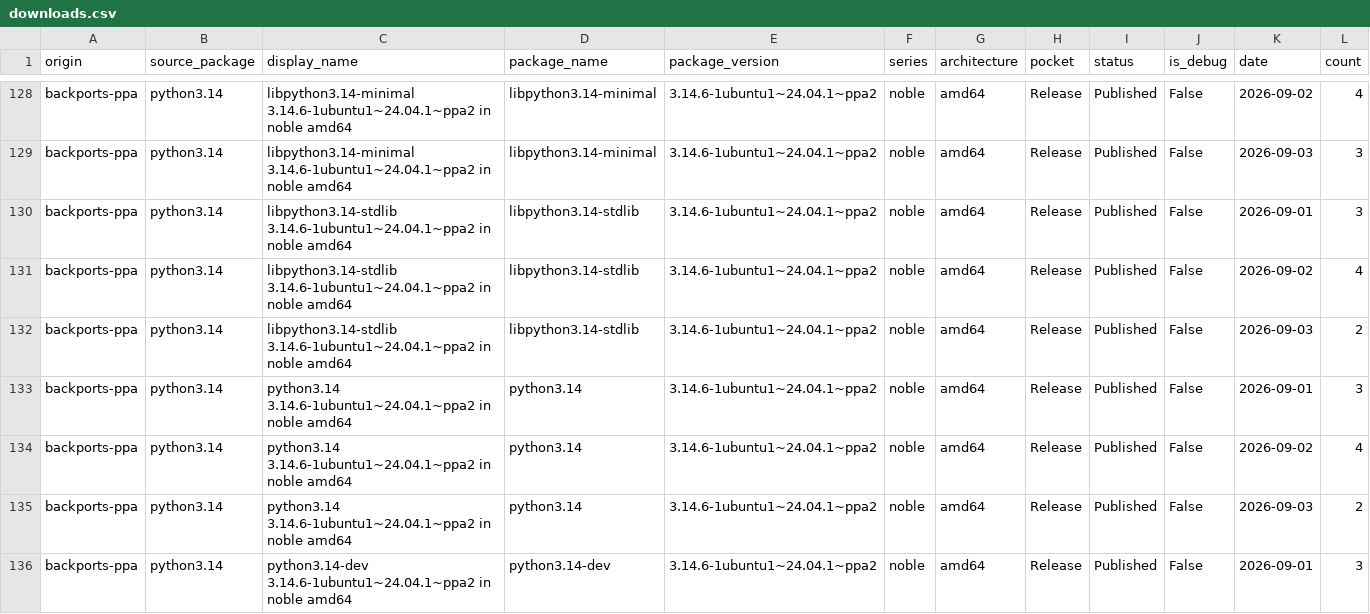
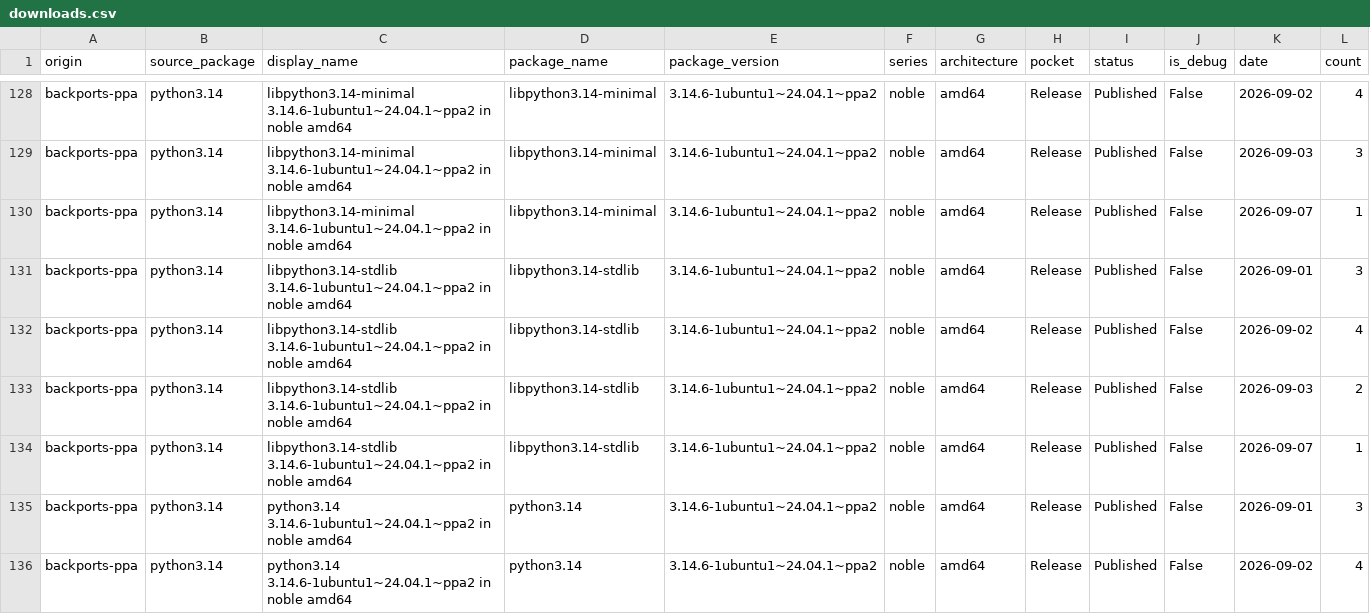
Before and after one commit to canonical/python-stats, a CSV file: data/downloads.csv, drawn as a sheet; only a part is shown, gaps mark what is left out; the shorter side is filled out with more unchanged rows; the diff covers the shown part only.

```diff
--- a/data/downloads.csv
+++ b/data/downloads.csv
@@ -129,2 +129,3 @@ backports-ppa,python3.14,libpython3.14-minimal 3.14.6-1ubuntu1~24.04.1~ppa2 in n
 backports-ppa,python3.14,libpython3.14-minimal 3.14.6-1ubuntu1~24.04.1~ppa2 in noble amd64,libpython3.14-minimal,3.14.6-1ubuntu1~24.04.1~ppa2,noble,amd64,Release,Published,False,2026-09-03,3
+backports-ppa,python3.14,libpython3.14-minimal 3.14.6-1ubuntu1~24.04.1~ppa2 in noble amd64,libpython3.14-minimal,3.14.6-1ubuntu1~24.04.1~ppa2,noble,amd64,Release,Published,False,2026-09-07,1
 backports-ppa,python3.14,libpython3.14-stdlib 3.14.6-1ubuntu1~24.04.1~ppa2 in noble amd64,libpython3.14-stdlib,3.14.6-1ubuntu1~24.04.1~ppa2,noble,amd64,Release,Published,False,2026-09-01,3
@@ -132,2 +133,3 @@ backports-ppa,python3.14,libpython3.14-stdlib 3.14.6-1ubuntu1~24.04.1~ppa2 in no
 backports-ppa,python3.14,libpython3.14-stdlib 3.14.6-1ubuntu1~24.04.1~ppa2 in noble amd64,libpython3.14-stdlib,3.14.6-1ubuntu1~24.04.1~ppa2,noble,amd64,Release,Published,False,2026-09-03,2
+backports-ppa,python3.14,libpython3.14-stdlib 3.14.6-1ubuntu1~24.04.1~ppa2 in noble amd64,libpython3.14-stdlib,3.14.6-1ubuntu1~24.04.1~ppa2,noble,amd64,Release,Published,False,2026-09-07,1
 backports-ppa,python3.14,python3.14 3.14.6-1ubuntu1~24.04.1~ppa2 in noble amd64,python3.14,3.14.6-1ubuntu1~24.04.1~ppa2,noble,amd64,Release,Published,False,2026-09-01,3
```
Also changed, not shown: 2 added rows elsewhere in this file, 2 other files.
